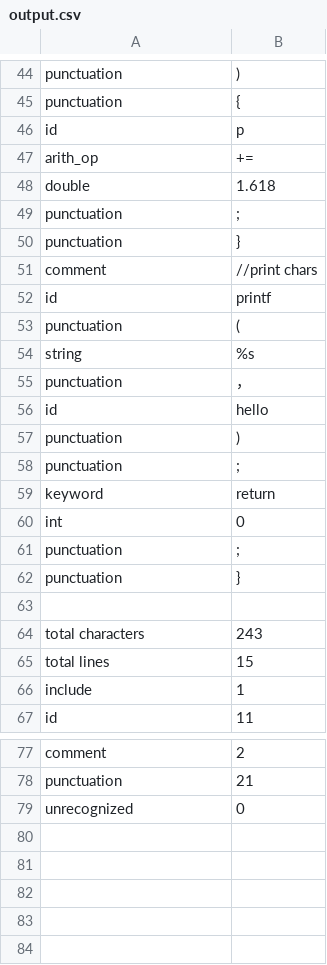
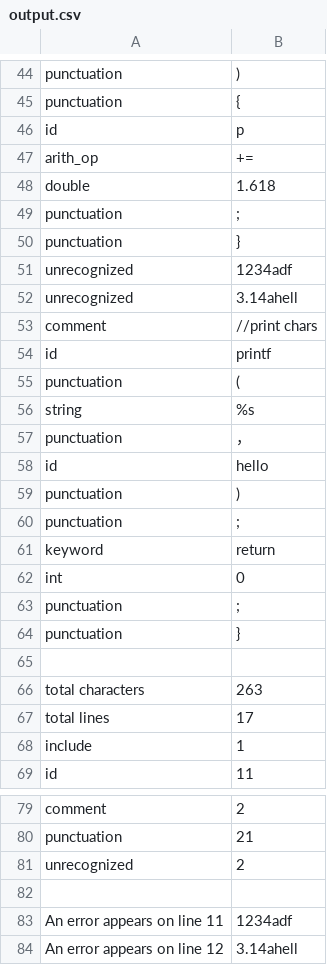
Before and after one commit to charloe2000/c_lexical_analysis, a CSV file: output.csv, drawn as a sheet; only a part is shown, gaps mark what is left out.

```diff
--- a/output.csv
+++ b/output.csv
@@ -50,2 +50,4 @@ punctuation, ;
 punctuation, }
+unrecognized, 1234adf
+unrecognized, 3.14ahell
 comment, //print chars
@@ -63,4 +65,4 @@ punctuation, }
 
-total characters,243
-total lines,15
+total characters,263
+total lines,17
 include,1
@@ -78,2 +80,5 @@ comment,2
 punctuation,21
-unrecognized,0
+unrecognized,2
+
+An error appears on line 11,1234adf
+An error appears on line 12,3.14ahell
```
Also changed, not shown: 3 other files.
